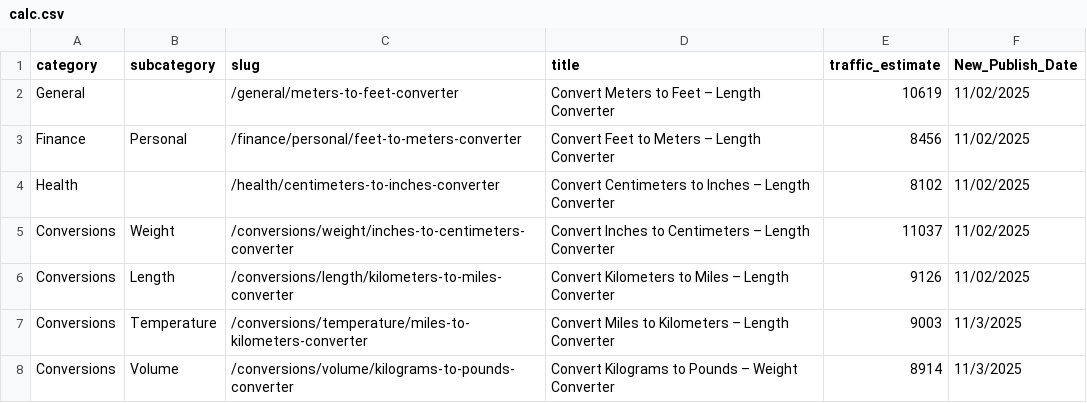
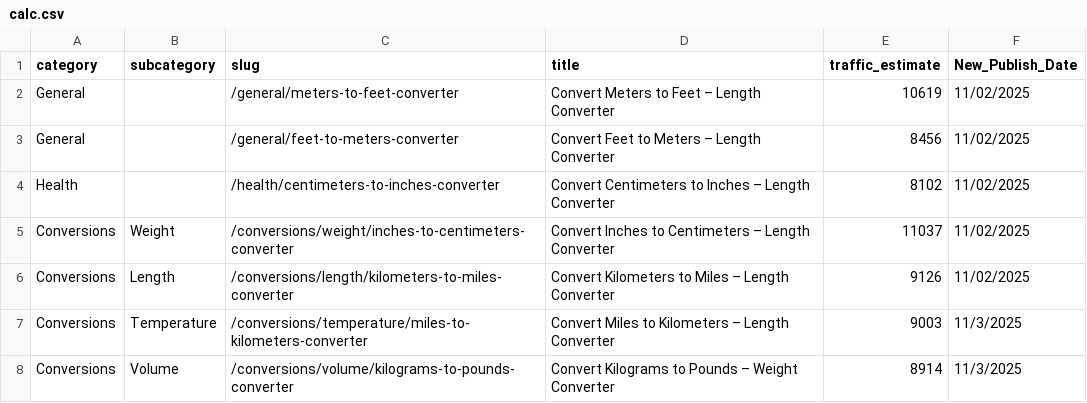
Before and after one commit to robertmain53/quantus2, a CSV file: data/calc.csv, drawn as a sheet; only a part is shown.

Commit message:
3b

```diff
--- a/data/calc.csv
+++ b/data/calc.csv
@@ -2,3 +2,3 @@ category,subcategory,slug,title,traffic_estimate,New_Publish_Date
 General,,/general/meters-to-feet-converter,Convert Meters to Feet – Length Converter,10619,11/02/2025
-Finance,Personal,/finance/personal/feet-to-meters-converter,Convert Feet to Meters – Length Converter,8456,11/02/2025
+General,,/general/feet-to-meters-converter,Convert Feet to Meters – Length Converter,8456,11/02/2025
 Health,,/health/centimeters-to-inches-converter,Convert Centimeters to Inches – Length Converter,8102,11/02/2025
```
